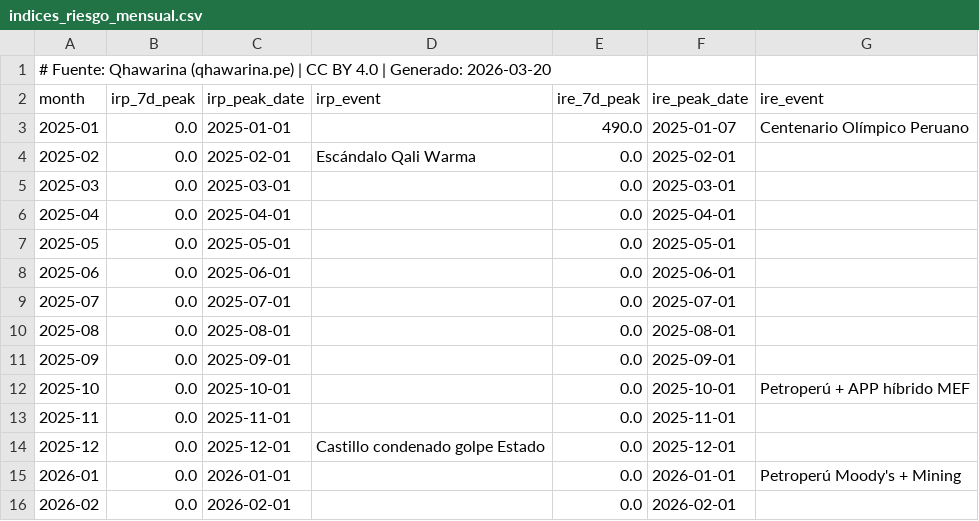
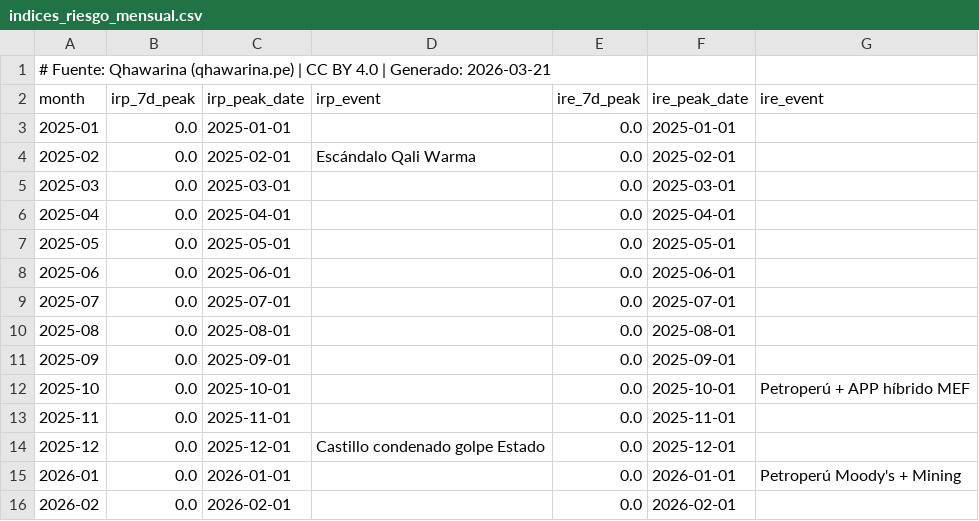
Before and after one commit to cesarchavezp29/qhawarina-web, a CSV file: public/assets/data/csv/indices_riesgo_mensual.csv, drawn as a sheet.

```diff
--- a/public/assets/data/csv/indices_riesgo_mensual.csv
+++ b/public/assets/data/csv/indices_riesgo_mensual.csv
@@ -1,4 +1,4 @@
-# Fuente: Qhawarina (qhawarina.pe) | CC BY 4.0 | Generado: 2026-03-20
+# Fuente: Qhawarina (qhawarina.pe) | CC BY 4.0 | Generado: 2026-03-21
 month,irp_7d_peak,irp_peak_date,irp_event,ire_7d_peak,ire_peak_date,ire_event
-2025-01,0.0,2025-01-01,,490.0,2025-01-07,Centenario Olímpico Peruano
+2025-01,0.0,2025-01-01,,0.0,2025-01-01,
 2025-02,0.0,2025-02-01,Escándalo Qali Warma,0.0,2025-02-01,
```
Also changed, not shown: public/assets/data/csv/pbi_nowcast.csv, public/assets/data/csv/precios_diarios.csv, 19 other files.
